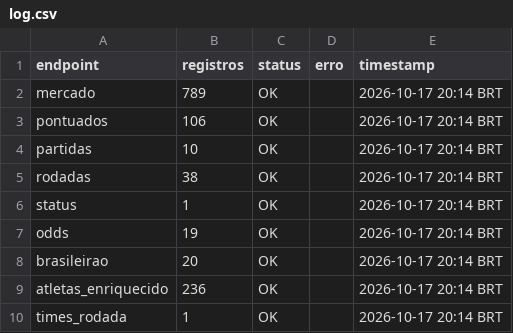
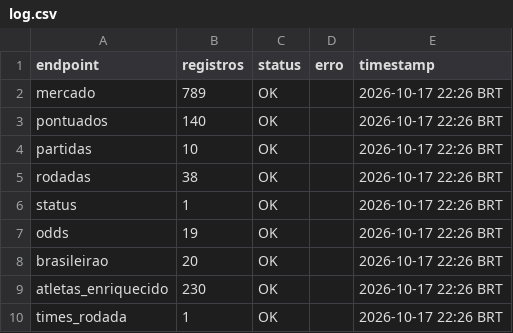
Before and after one commit to FilipeNamorato/namoratosdashboard, a CSV file: docs/data/current/log.csv, drawn as a sheet.

```diff
--- a/docs/data/current/log.csv
+++ b/docs/data/current/log.csv
@@ -1,10 +1,10 @@
 endpoint,registros,status,erro,timestamp
-mercado,789,OK,,2026-10-17 20:14 BRT
-pontuados,106,OK,,2026-10-17 20:14 BRT
-partidas,10,OK,,2026-10-17 20:14 BRT
-rodadas,38,OK,,2026-10-17 20:14 BRT
-status,1,OK,,2026-10-17 20:14 BRT
-odds,19,OK,,2026-10-17 20:14 BRT
-brasileirao,20,OK,,2026-10-17 20:14 BRT
-atletas_enriquecido,236,OK,,2026-10-17 20:14 BRT
-times_rodada,1,OK,,2026-10-17 20:14 BRT
+mercado,789,OK,,2026-10-17 22:26 BRT
+pontuados,140,OK,,2026-10-17 22:26 BRT
+partidas,10,OK,,2026-10-17 22:26 BRT
+rodadas,38,OK,,2026-10-17 22:26 BRT
+status,1,OK,,2026-10-17 22:26 BRT
+odds,19,OK,,2026-10-17 22:26 BRT
+brasileirao,20,OK,,2026-10-17 22:26 BRT
+atletas_enriquecido,230,OK,,2026-10-17 22:26 BRT
+times_rodada,1,OK,,2026-10-17 22:26 BRT
```
Also changed, not shown: docs/data/current/atletas.csv, docs/data/current/atletas_pontuados.csv, 10 other files.
